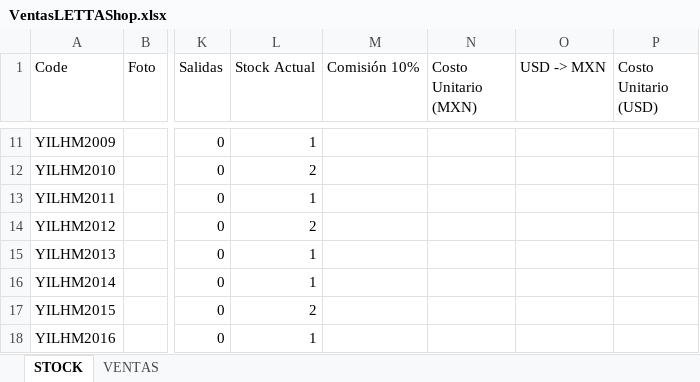
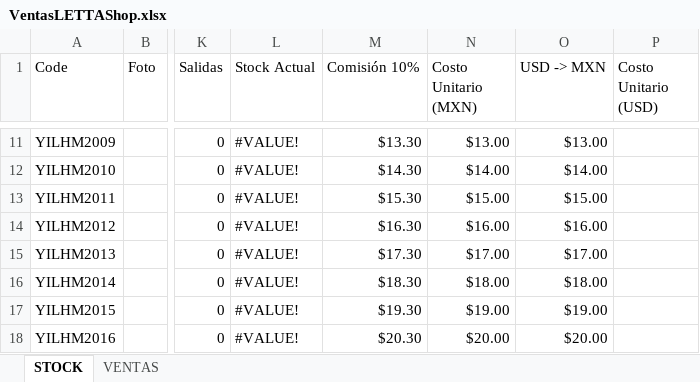
Before and after one commit to uberboutique/ss, an Excel workbook: VentasLETTAShop.xlsx, sheet STOCK, drawn as a sheet; only a part is shown, gaps mark what is left out; values as stored, in another font and other column widths than the file's, no cell formats; charts and pictures and conditional formats and table styles not drawn; the diff covers the shown part only; the diff names each change by its address in the sheet, - before the commit and + after, or states it on an @@ line.

```diff
--- a/VentasLETTAShop.xlsx (sheet STOCK)
+++ b/VentasLETTAShop.xlsx (sheet STOCK)
-L11 (Stock Actual): 1
+L11 (Stock Actual): #VALUE!
-M11 (Comisión 10%): (empty)
+M11 (Comisión 10%): $13.30
-N11 (Costo Unitario (MXN)): (empty)
+N11 (Costo Unitario (MXN)): $13.00
-O11 (USD -> MXN): (empty)
+O11 (USD -> MXN): $13.00
-L12 (Stock Actual): 2
+L12 (Stock Actual): #VALUE!
-M12 (Comisión 10%): (empty)
+M12 (Comisión 10%): $14.30
-N12 (Costo Unitario (MXN)): (empty)
+N12 (Costo Unitario (MXN)): $14.00
-O12 (USD -> MXN): (empty)
+O12 (USD -> MXN): $14.00
-L13 (Stock Actual): 1
+L13 (Stock Actual): #VALUE!
-M13 (Comisión 10%): (empty)
+M13 (Comisión 10%): $15.30
-N13 (Costo Unitario (MXN)): (empty)
+N13 (Costo Unitario (MXN)): $15.00
-O13 (USD -> MXN): (empty)
+O13 (USD -> MXN): $15.00
-L14 (Stock Actual): 2
+L14 (Stock Actual): #VALUE!
-M14 (Comisión 10%): (empty)
+M14 (Comisión 10%): $16.30
-N14 (Costo Unitario (MXN)): (empty)
+N14 (Costo Unitario (MXN)): $16.00
-O14 (USD -> MXN): (empty)
+O14 (USD -> MXN): $16.00
-L15:L16 (Stock Actual): 1
+L15:L16 (Stock Actual): #VALUE!
-M15 (Comisión 10%): (empty)
+M15 (Comisión 10%): $17.30
-N15 (Costo Unitario (MXN)): (empty)
+N15 (Costo Unitario (MXN)): $17.00
-O15 (USD -> MXN): (empty)
+O15 (USD -> MXN): $17.00
-M16 (Comisión 10%): (empty)
+M16 (Comisión 10%): $18.30
-N16 (Costo Unitario (MXN)): (empty)
+N16 (Costo Unitario (MXN)): $18.00
-O16 (USD -> MXN): (empty)
+O16 (USD -> MXN): $18.00
-L17 (Stock Actual): 2
+L17 (Stock Actual): #VALUE!
-M17 (Comisión 10%): (empty)
+M17 (Comisión 10%): $19.30
-N17 (Costo Unitario (MXN)): (empty)
+N17 (Costo Unitario (MXN)): $19.00
-O17 (USD -> MXN): (empty)
+O17 (USD -> MXN): $19.00
-L18 (Stock Actual): 1
+L18 (Stock Actual): #VALUE!
-M18 (Comisión 10%): (empty)
+M18 (Comisión 10%): $20.30
-N18 (Costo Unitario (MXN)): (empty)
+N18 (Costo Unitario (MXN)): $20.00
-O18 (USD -> MXN): (empty)
+O18 (USD -> MXN): $20.00
```
Also changed, not shown: 570 edited cells elsewhere in this sheet, cell formats, formulas that keep their value, charts or pictures, 6 other files.
